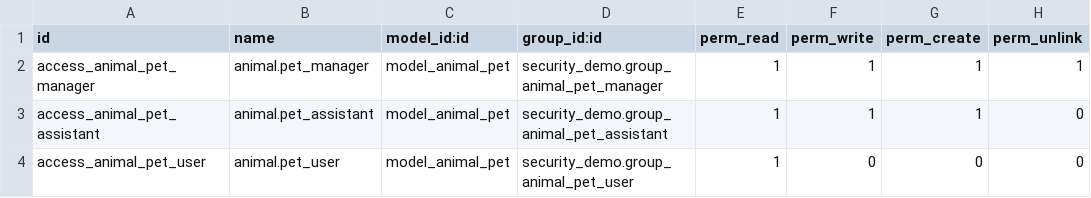
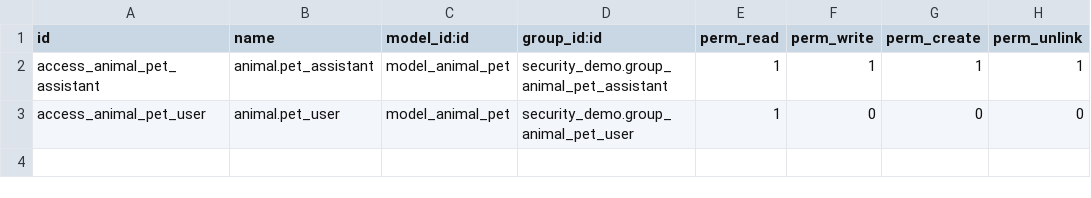
Before and after one commit to microcom/Odoo_Basic_AddOns, a CSV file: security_demo/security/ir.model.access.csv, drawn as a sheet.

Commit message:
ajout de regle + champ utilisant les groups dans la vue

```diff
--- a/security_demo/security/ir.model.access.csv
+++ b/security_demo/security/ir.model.access.csv
@@ -1,4 +1,3 @@
 id,name,model_id:id,group_id:id,perm_read,perm_write,perm_create,perm_unlink
-access_animal_pet_manager,animal.pet_manager,model_animal_pet,security_demo.group_animal_pet_manager,1,1,1,1
-access_animal_pet_assistant,animal.pet_assistant,model_animal_pet,security_demo.group_animal_pet_assistant,1,1,1,0
+access_animal_pet_assistant,animal.pet_assistant,model_animal_pet,security_demo.group_animal_pet_assistant,1,1,1,1
 access_animal_pet_user,animal.pet_user,model_animal_pet,security_demo.group_animal_pet_user,1,0,0,0
```
Also changed, not shown: 5 other files.
